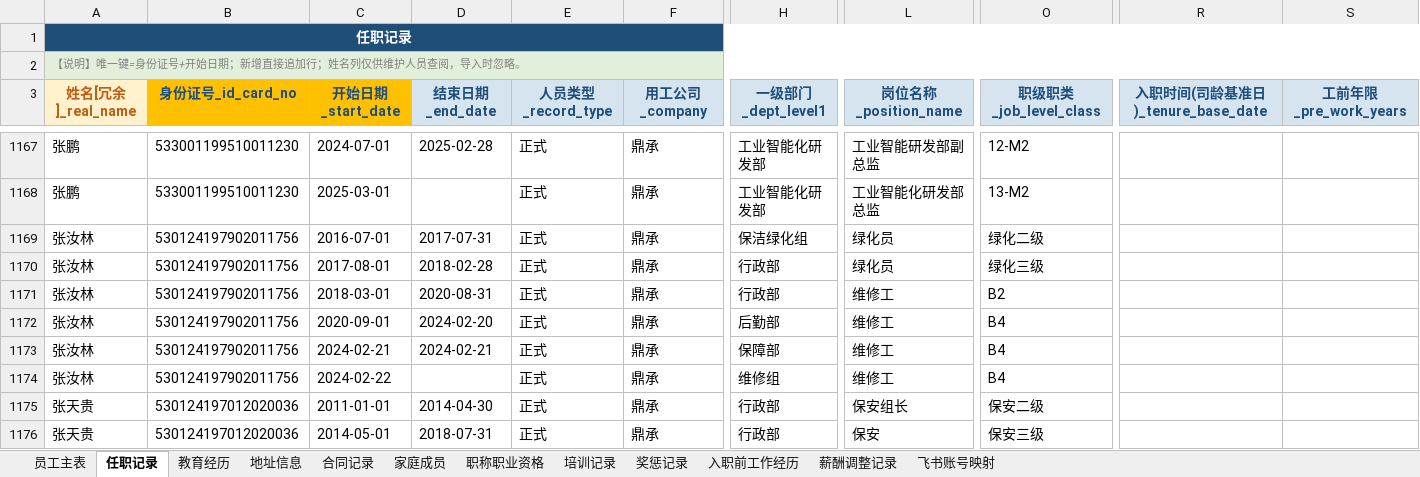
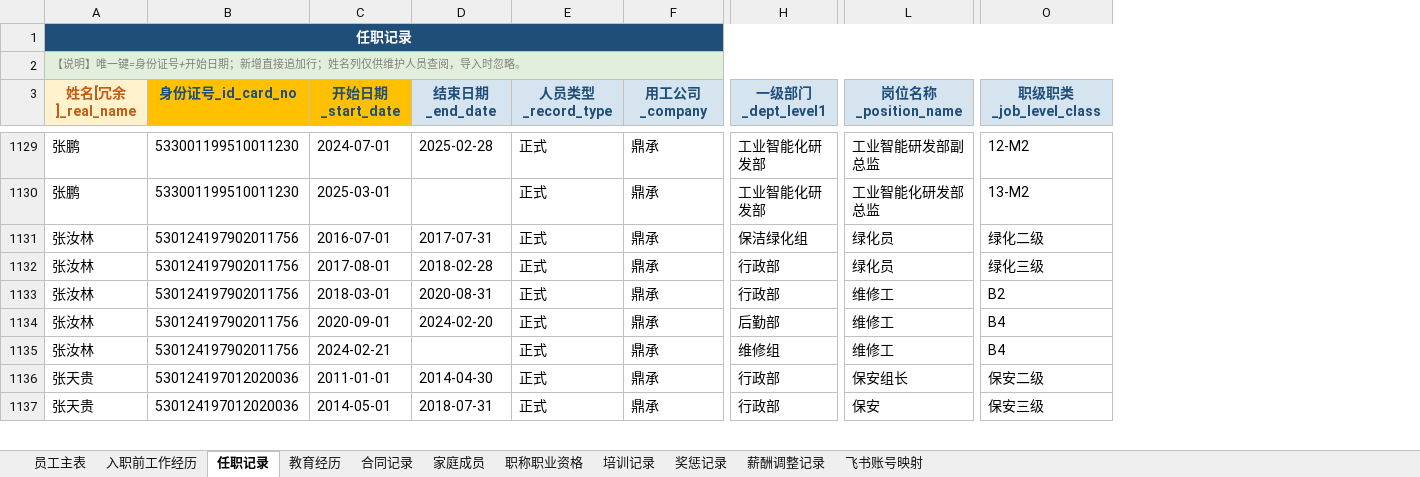
Before and after one commit to YJH-JianHui/roster, an Excel workbook: 员工档案导入模板.xlsx, sheet 任职记录, drawn as a sheet; only a part is shown, gaps mark what is left out; values as stored, in another font and other column widths than the file's, no borders; removed rows and columns are numbered as before the commit, all else as after; rows hold the shown columns only; the diff covers the shown part only; the diff names each change by its address in the sheet, - before the commit and + after, or states it on an @@ line.

```diff
--- a/员工档案导入模板.xlsx (sheet 任职记录)
+++ b/员工档案导入模板.xlsx (sheet 任职记录)
-sheet tab: 地址信息
@@ sheet tab order changed: 员工主表 | 入职前工作经历 | 任职记录 | 教育经历 | 合同记录 | 家庭成员 | 职称职业资格 | 培训记录 | 奖惩记录 | 薪酬调整记录 | 飞书账号映射 @@
-column R (入职时间(司龄基准日)_tenure_base_date), empty
-column S (工前年限_pre_work_years), empty
-row 1173: 张汝林 | 530124197902011756 | 2024-02-21 | 2024-02-21 | 正式 | 鼎承 | 保障部 | 维修工 | B4
-C1135 (开始日期_start_date): 2024-02-22
+C1135 (开始日期_start_date): 2024-02-21
```
Also changed, not shown: 45 removed rows and 57 edited cells elsewhere in this sheet, sheet 员工主表, sheet 薪酬调整记录, 5 other files.
